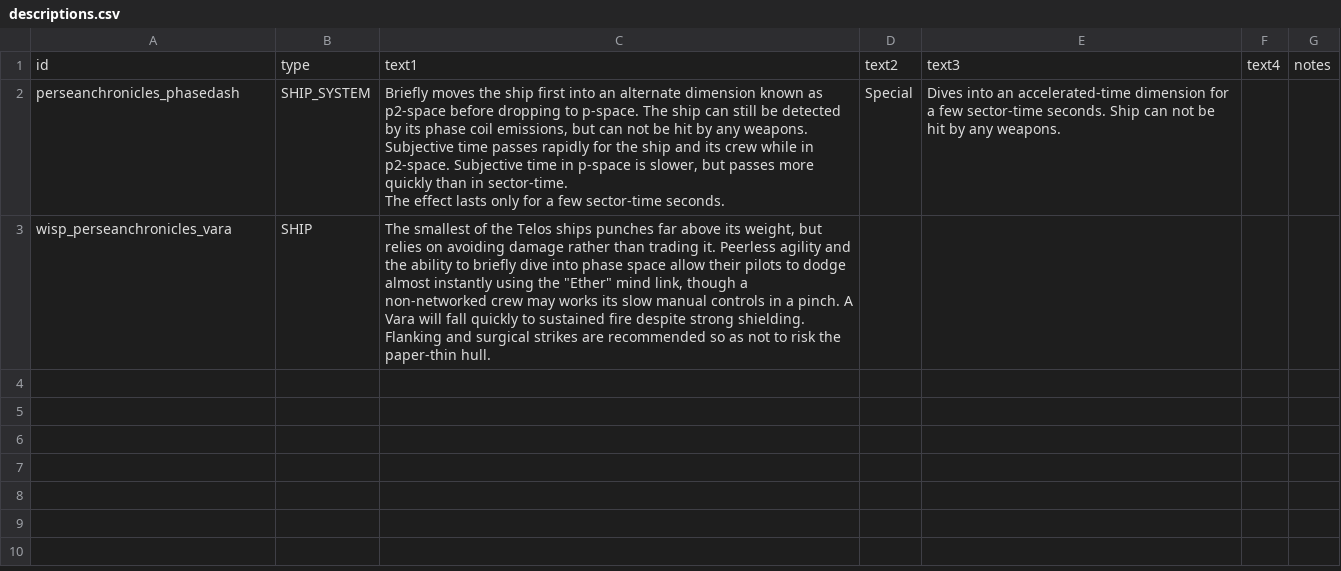
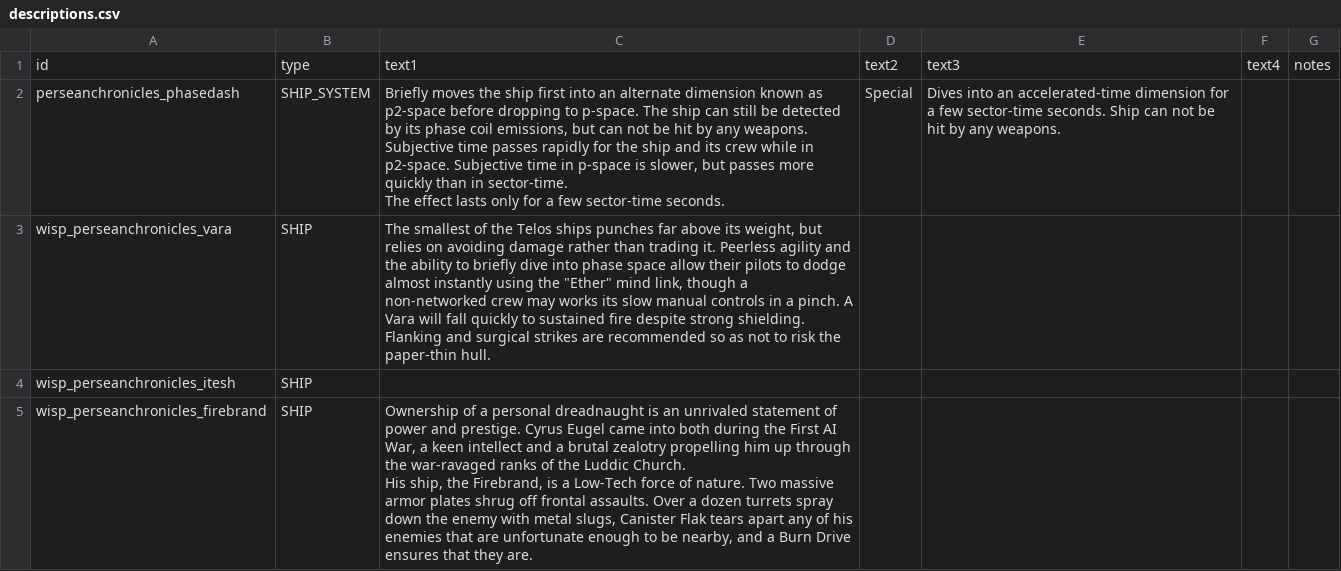
Before and after one commit to wispborne/persean-chronicles, a CSV file: data/strings/descriptions.csv, drawn as a sheet; ↵ is a line break in a cell; the diff names each change by its address in the sheet, - before the commit and + after, or states it on an @@ line.

Commit message:
Added `allall` command, added variants, firebrand description.

```diff
--- a/data/strings/descriptions.csv
+++ b/data/strings/descriptions.csv
+row 4: wisp_perseanchronicles_itesh | SHIP
+row 5: wisp_perseanchronicles_firebrand | SHIP | Ownership of a personal dreadnaught is an unrivaled statement of power and prestige. Cyrus Eugel came into both during the First AI War, a keen intellect and a brutal zealotry propelling him up through the war-ravaged ranks of the Luddic Church. ↵ His ship, the Firebrand, is a Low-Tech force of nature. Two massive armor plates shrug off frontal assaults. Over a dozen turrets spray down the enemy with metal slugs, Canister Flak tears apart any of his enemies that are unfortunate enough to be nearby, and a Burn Drive ensures that they are.
```
Also changed, not shown: data/console/commands.csv, data/hulls/ship_data.csv, 11 other files.
